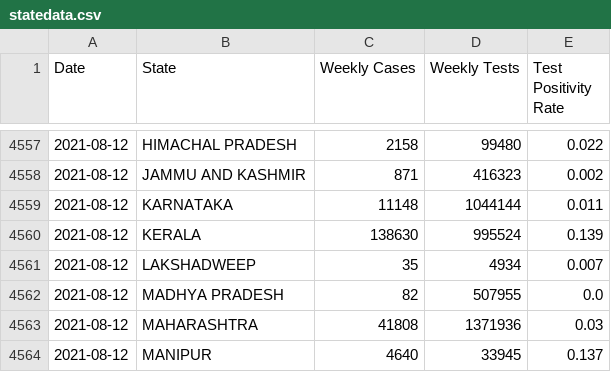
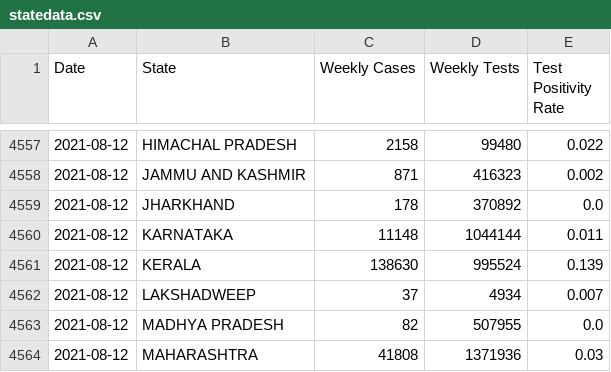
Before and after one commit to priva13/Covid-19_Bharat_records, a CSV file: statedata.csv, drawn as a sheet; only a part is shown, gaps mark what is left out; the shorter side is filled out with more unchanged rows.

```diff
--- a/statedata.csv
+++ b/statedata.csv
@@ -4558,5 +4558,6 @@ Date,State,Weekly Cases,Weekly Tests,Test Positivity Rate
 2021-08-12,JAMMU AND KASHMIR,871,416323,0.002
+2021-08-12,JHARKHAND,178,370892,0.0
 2021-08-12,KARNATAKA,11148,1044144,0.011
 2021-08-12,KERALA,138630,995524,0.139
-2021-08-12,LAKSHADWEEP,35,4934,0.007
+2021-08-12,LAKSHADWEEP,37,4934,0.007
 2021-08-12,MADHYA PRADESH,82,507955,0.0
```
